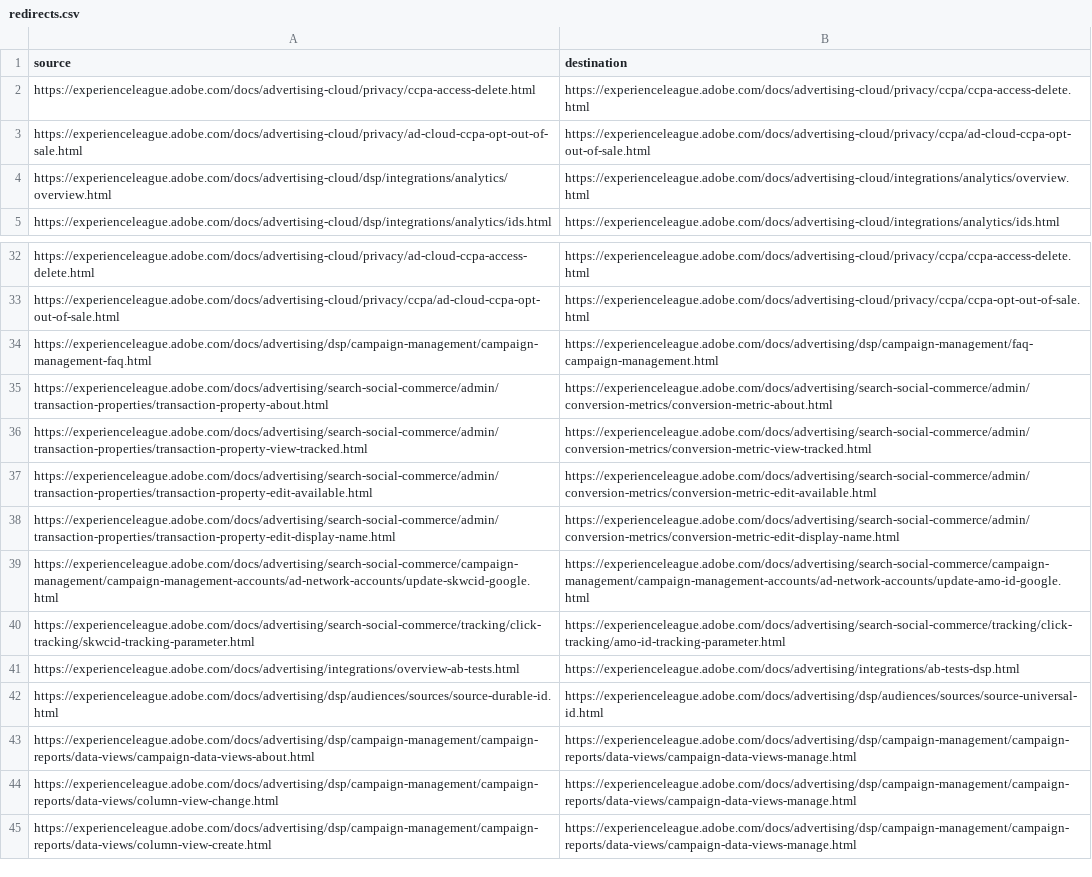
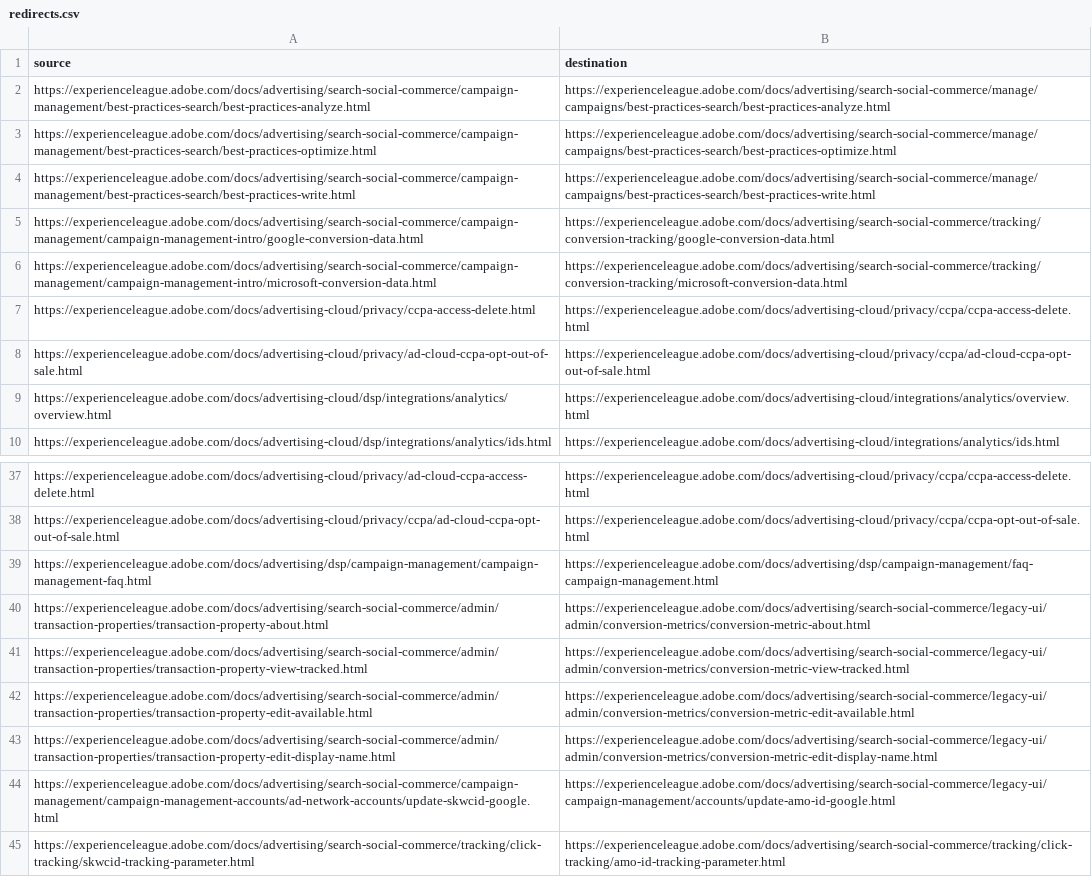
Before and after one commit to AdobeDocs/advertising.fr-FR, a CSV file: redirects.csv, drawn as a sheet; only a part is shown, gaps mark what is left out; the shorter side is filled out with more unchanged rows.

Commit message:
Sync non-localized files for core commit b825863 Changes for core/source commit https://github.com/Adobe-Enterprise-Docs/advertising.en/commit/b82586395d14b8d120eba15430113f350d21d3d9

```diff
--- a/redirects.csv
+++ b/redirects.csv
@@ -1,2 +1,7 @@
 source,destination
+https://experienceleague.adobe.com/docs/advertising/search-social-commerce/campaign-management/best-practices-search/best-practices-analyze.html,https://experienceleague.adobe.com/docs/advertising/search-social-commerce/manage/campaigns/best-practices-search/best-practices-analyze.html
+https://experienceleague.adobe.com/docs/advertising/search-social-commerce/campaign-management/best-practices-search/best-practices-optimize.html,https://experienceleague.adobe.com/docs/advertising/search-social-commerce/manage/campaigns/best-practices-search/best-practices-optimize.html
+https://experienceleague.adobe.com/docs/advertising/search-social-commerce/campaign-management/best-practices-search/best-practices-write.html,https://experienceleague.adobe.com/docs/advertising/search-social-commerce/manage/campaigns/best-practices-search/best-practices-write.html
+https://experienceleague.adobe.com/docs/advertising/search-social-commerce/campaign-management/campaign-management-intro/google-conversion-data.html,https://experienceleague.adobe.com/docs/advertising/search-social-commerce/tracking/conversion-tracking/google-conversion-data.html
+https://experienceleague.adobe.com/docs/advertising/search-social-commerce/campaign-management/campaign-management-intro/microsoft-conversion-data.html,https://experienceleague.adobe.com/docs/advertising/search-social-commerce/tracking/conversion-tracking/microsoft-conversion-data.html
 https://experienceleague.adobe.com/docs/advertising-cloud/privacy/ccpa-access-delete.html,https://experienceleague.adobe.com/docs/advertising-cloud/privacy/ccpa/ccpa-access-delete.html
@@ -34,7 +39,7 @@ https://experienceleague.adobe.com/docs/advertising-cloud/privacy/ccpa/ad-cloud-
 https://experienceleague.adobe.com/docs/advertising/dsp/campaign-management/campaign-management-faq.html,https://experienceleague.adobe.com/docs/advertising/dsp/campaign-management/faq-campaign-management.html
-https://experienceleague.adobe.com/docs/advertising/search-social-commerce/admin/transaction-properties/transaction-property-about.html,https://experienceleague.adobe.com/docs/advertising/search-social-commerce/admin/conversion-metrics/conversion-metric-about.html
-https://experienceleague.adobe.com/docs/advertising/search-social-commerce/admin/transaction-properties/transaction-property-view-tracked.html,https://experienceleague.adobe.com/docs/advertising/search-social-commerce/admin/conversion-metrics/conversion-metric-view-tracked.html
-https://experienceleague.adobe.com/docs/advertising/search-social-commerce/admin/transaction-properties/transaction-property-edit-available.html,https://experienceleague.adobe.com/docs/advertising/search-social-commerce/admin/conversion-metrics/conversion-metric-edit-available.html
-https://experienceleague.adobe.com/docs/advertising/search-social-commerce/admin/transaction-properties/transaction-property-edit-display-name.html,https://experienceleague.adobe.com/docs/advertising/search-social-commerce/admin/conversion-metrics/conversion-metric-edit-display-name.html
-https://experienceleague.adobe.com/docs/advertising/search-social-commerce/campaign-management/campaign-management-accounts/ad-network-accounts/update-skwcid-google.html,https://experienceleague.adobe.com/docs/advertising/search-social-commerce/campaign-management/campaign-management-accounts/ad-network-accounts/update-amo-id-google.html
+https://experienceleague.adobe.com/docs/advertising/search-social-commerce/admin/transaction-properties/transaction-property-about.html,https://experienceleague.adobe.com/docs/advertising/search-social-commerce/legacy-ui/admin/conversion-metrics/conversion-metric-about.html
+https://experienceleague.adobe.com/docs/advertising/search-social-commerce/admin/transaction-properties/transaction-property-view-tracked.html,https://experienceleague.adobe.com/docs/advertising/search-social-commerce/legacy-ui/admin/conversion-metrics/conversion-metric-view-tracked.html
+https://experienceleague.adobe.com/docs/advertising/search-social-commerce/admin/transaction-properties/transaction-property-edit-available.html,https://experienceleague.adobe.com/docs/advertising/search-social-commerce/legacy-ui/admin/conversion-metrics/conversion-metric-edit-available.html
+https://experienceleague.adobe.com/docs/advertising/search-social-commerce/admin/transaction-properties/transaction-property-edit-display-name.html,https://experienceleague.adobe.com/docs/advertising/search-social-commerce/legacy-ui/admin/conversion-metrics/conversion-metric-edit-display-name.html
+https://experienceleague.adobe.com/docs/advertising/search-social-commerce/campaign-management/campaign-management-accounts/ad-network-accounts/update-skwcid-google.html,https://experienceleague.adobe.com/docs/advertising/search-social-commerce/legacy-ui/campaign-management/accounts/update-amo-id-google.html
 https://experienceleague.adobe.com/docs/advertising/search-social-commerce/tracking/click-tracking/skwcid-tracking-parameter.html,https://experienceleague.adobe.com/docs/advertising/search-social-commerce/tracking/click-tracking/amo-id-tracking-parameter.html
```
Also changed, not shown: 36 other files.
